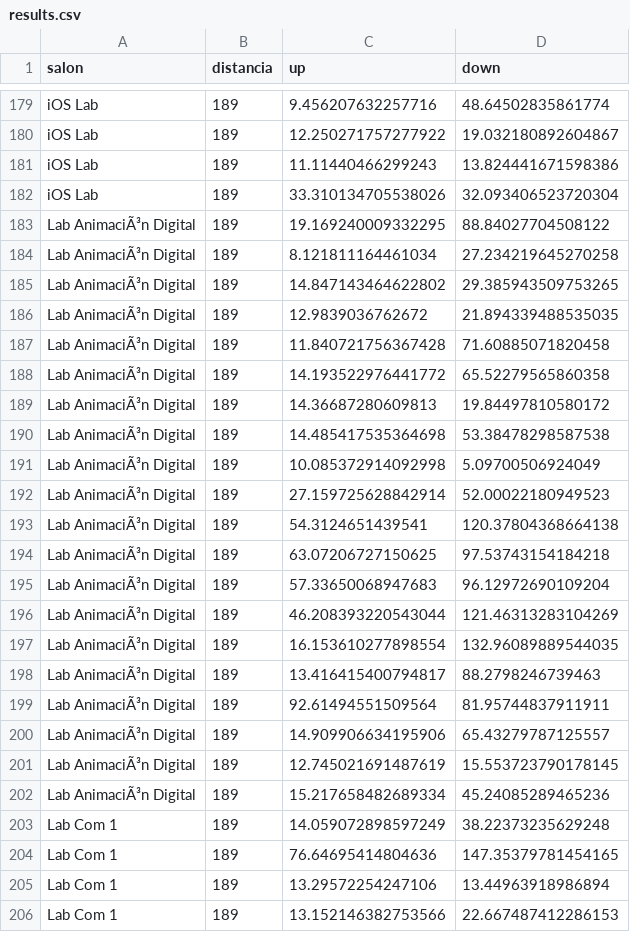
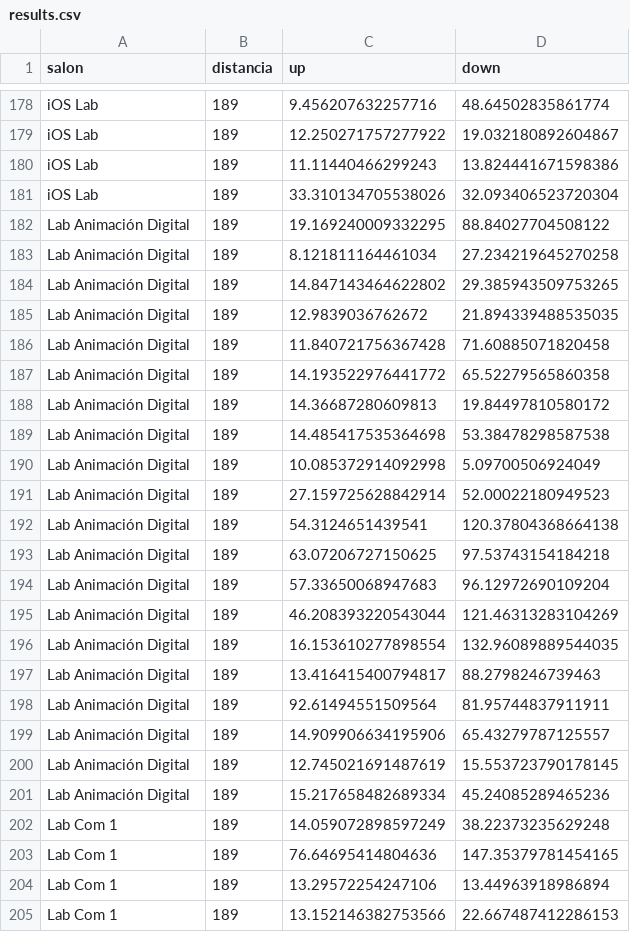
Before and after one commit to eUlisesBaezGt/SpeedUP, a CSV file: results.csv, drawn as a sheet; only a part is shown, gaps mark what is left out; addresses are those after the commit; the diff covers the shown part only; the diff names each change by its address in the sheet, - before the commit and + after, or states it on an @@ line.

```diff
--- a/results.csv
+++ b/results.csv
-A182:A201 (salon): Lab AnimaciÃ³n Digital
+A182:A201 (salon): Lab Animación Digital
```
Also changed, not shown: 1 removed row and 20 edited cells elsewhere in this file, 74 other files.
